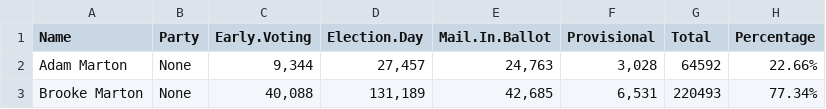
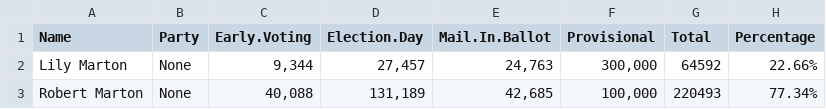
Before and after one commit to amarton/election-test-scraper-2024, a CSV file: test_candidates.csv, drawn as a sheet.

```diff
--- a/test_candidates.csv
+++ b/test_candidates.csv
@@ -1,3 +1,3 @@
 "Name","Party","Early.Voting","Election.Day","Mail.In.Ballot","Provisional","Total","Percentage"
-"Adam Marton","None","9,344","27,457","24,763","3,028","64592","22.66%"
-"Brooke Marton","None","40,088","131,189","42,685","6,531","220493","77.34%"
+"Lily Marton","None","9,344","27,457","24,763","300,000","64592","22.66%"
+"Robert Marton","None","40,088","131,189","42,685","100,000","220493","77.34%"
```
